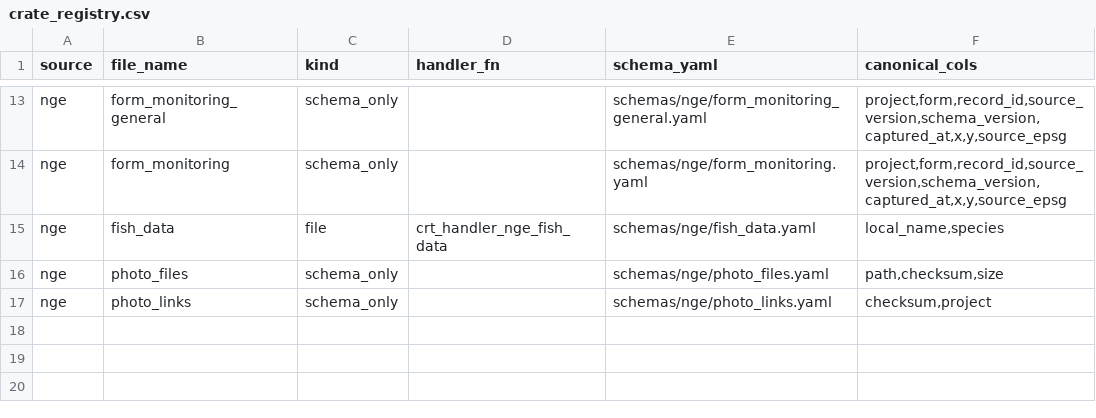
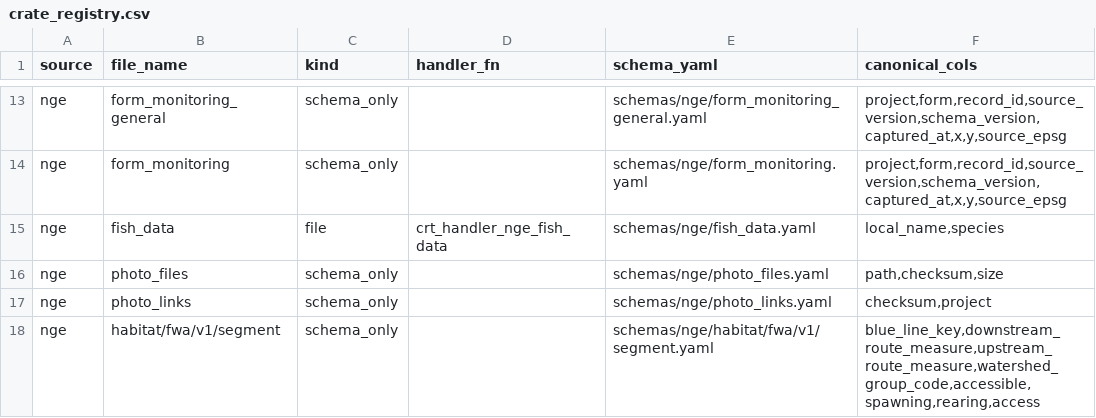
Before and after one commit to NewGraphEnvironment/crate, a CSV file: inst/extdata/crate_registry.csv, drawn as a sheet; only a part is shown, gaps mark what is left out.

```diff
--- a/inst/extdata/crate_registry.csv
+++ b/inst/extdata/crate_registry.csv
@@ -17 +17,2 @@ nge,photo_files,schema_only,,schemas/nge/photo_files.yaml,"path,checksum,size"
 nge,photo_links,schema_only,,schemas/nge/photo_links.yaml,"checksum,project"
+nge,habitat/fwa/v1/segment,schema_only,,schemas/nge/habitat/fwa/v1/segment.yaml,"blue_line_key,downstream_route_measure,upstream_route_measure,watershed_group_code,accessible,spawning,rearing,access"
```
Also changed, not shown: 5 other files.
